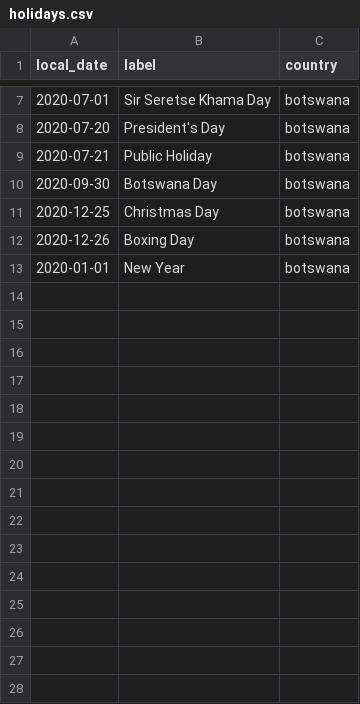
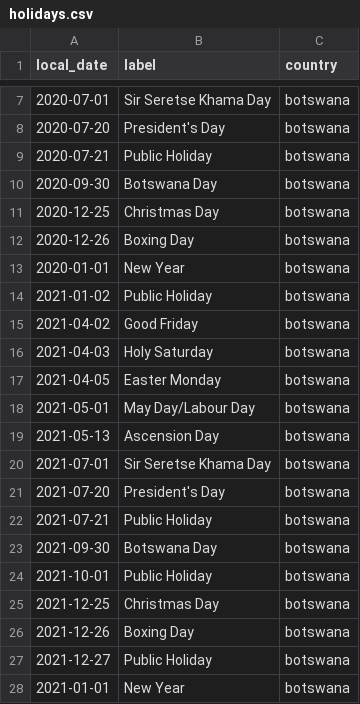
Before and after one commit to salahdin/potlako, a CSV file: holidays.csv, drawn as a sheet; only a part is shown, gaps mark what is left out; the diff names each change by its address in the sheet, - before the commit and + after, or states it on an @@ line.

Commit message:
update holidays file

```diff
--- a/holidays.csv
+++ b/holidays.csv
+row 14: 2021-01-02 | Public Holiday | botswana
+row 15: 2021-04-02 | Good Friday | botswana
+row 16: 2021-04-03 | Holy Saturday | botswana
+row 17: 2021-04-05 | Easter Monday | botswana
+row 18: 2021-05-01 | May Day/Labour Day | botswana
+row 19: 2021-05-13 | Ascension Day | botswana
+row 20: 2021-07-01 | Sir Seretse Khama Day | botswana
+row 21: 2021-07-20 | President's Day | botswana
+row 22: 2021-07-21 | Public Holiday | botswana
+row 23: 2021-09-30 | Botswana Day | botswana
+row 24: 2021-10-01 | Public Holiday | botswana
+row 25: 2021-12-25 | Christmas Day | botswana
+row 26: 2021-12-26 | Boxing Day | botswana
+row 27: 2021-12-27 | Public Holiday | botswana
+row 28: 2021-01-01 | New Year | botswana
```
